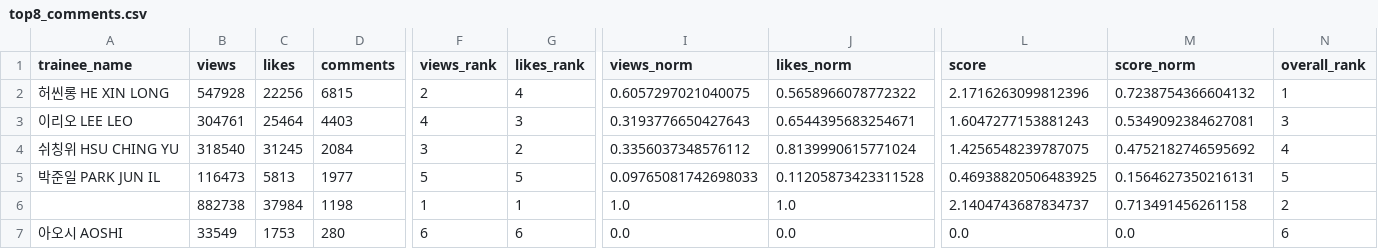
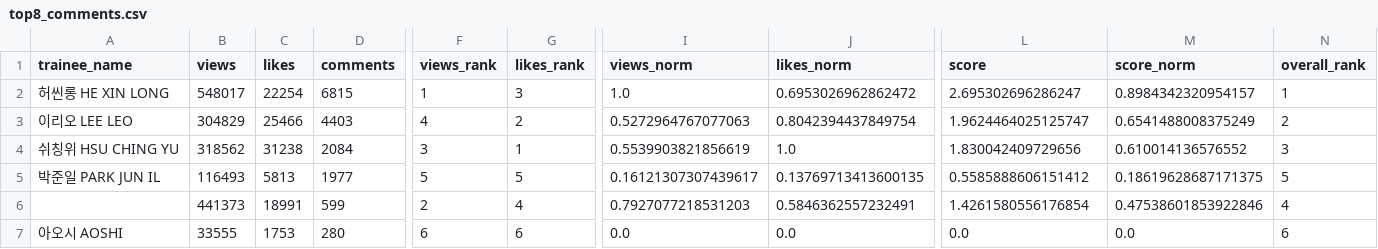
Before and after one commit to b2p-analysis/fancams, a CSV file: data/top8_comments.csv, drawn as a sheet; only a part is shown, gaps mark what is left out; removed rows and columns are numbered as before the commit, all else as after; rows hold the shown columns only; the diff names each change by its address in the sheet, - before the commit and + after, or states it on an @@ line.

```diff
--- a/data/top8_comments.csv
+++ b/data/top8_comments.csv
-B2 (views): 547928
+B2 (views): 548017
-C2 (likes): 22256
+C2 (likes): 22254
-F2 (views_rank): 2
+F2 (views_rank): 1
-G2 (likes_rank): 4
+G2 (likes_rank): 3
-I2 (views_norm): 0.6057297021040075
+I2 (views_norm): 1.0
-J2 (likes_norm): 0.5658966078772322
+J2 (likes_norm): 0.6953026962862472
-L2 (score): 2.1716263099812396
+L2 (score): 2.695302696286247
-M2 (score_norm): 0.7238754366604132
+M2 (score_norm): 0.8984342320954157
-B3 (views): 304761
+B3 (views): 304829
-C3 (likes): 25464
+C3 (likes): 25466
-G3 (likes_rank): 3
+G3 (likes_rank): 2
-I3 (views_norm): 0.3193776650427643
+I3 (views_norm): 0.5272964767077063
-J3 (likes_norm): 0.6544395683254671
+J3 (likes_norm): 0.8042394437849754
-L3 (score): 1.6047277153881243
+L3 (score): 1.9624464025125747
-M3 (score_norm): 0.5349092384627081
+M3 (score_norm): 0.6541488008375249
-N3 (overall_rank): 3
+N3 (overall_rank): 2
-B4 (views): 318540
+B4 (views): 318562
-C4 (likes): 31245
+C4 (likes): 31238
-G4 (likes_rank): 2
+G4 (likes_rank): 1
-I4 (views_norm): 0.3356037348576112
+I4 (views_norm): 0.5539903821856619
-J4 (likes_norm): 0.8139990615771024
+J4 (likes_norm): 1.0
-L4 (score): 1.4256548239787075
+L4 (score): 1.830042409729656
-M4 (score_norm): 0.4752182746595692
+M4 (score_norm): 0.610014136576552
-N4 (overall_rank): 4
+N4 (overall_rank): 3
-B5 (views): 116473
+B5 (views): 116493
-I5 (views_norm): 0.09765081742698033
+I5 (views_norm): 0.16121307307439617
-J5 (likes_norm): 0.11205873423311528
+J5 (likes_norm): 0.13769713413600135
-L5 (score): 0.46938820506483925
+L5 (score): 0.5585888606151412
-M5 (score_norm): 0.1564627350216131
+M5 (score_norm): 0.18619628687171375
-row 6:  | 882738 | 37984 | 1198 | 1 | 1 | 1.0 | 1.0 | 2.1404743687834737 | 0.713491456261158 | 2
+row 6:  | 441373 | 18991 | 599 | 2 | 4 | 0.7927077218531203 | 0.5846362557232491 | 1.4261580556176854 | 0.47538601853922846 | 4
-B7 (views): 33549
+B7 (views): 33555
```
Also changed, not shown: data/history.csv, data/top8_likes.csv, 3 other files.
